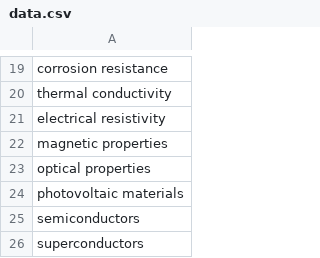
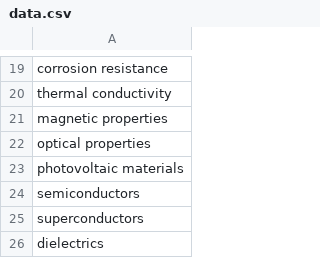
Before and after one commit to Yogesh-18-vk/LinguaSearch, a CSV file: research/data.csv, drawn as a sheet; only a part is shown, gaps mark what is left out; the shorter side is filled out with more unchanged rows.

Commit message:
Final Change

```diff
--- a/research/data.csv
+++ b/research/data.csv
@@ -20,3 +20,2 @@
 "thermal conductivity"
-"electrical resistivity"
 "magnetic properties"
```
